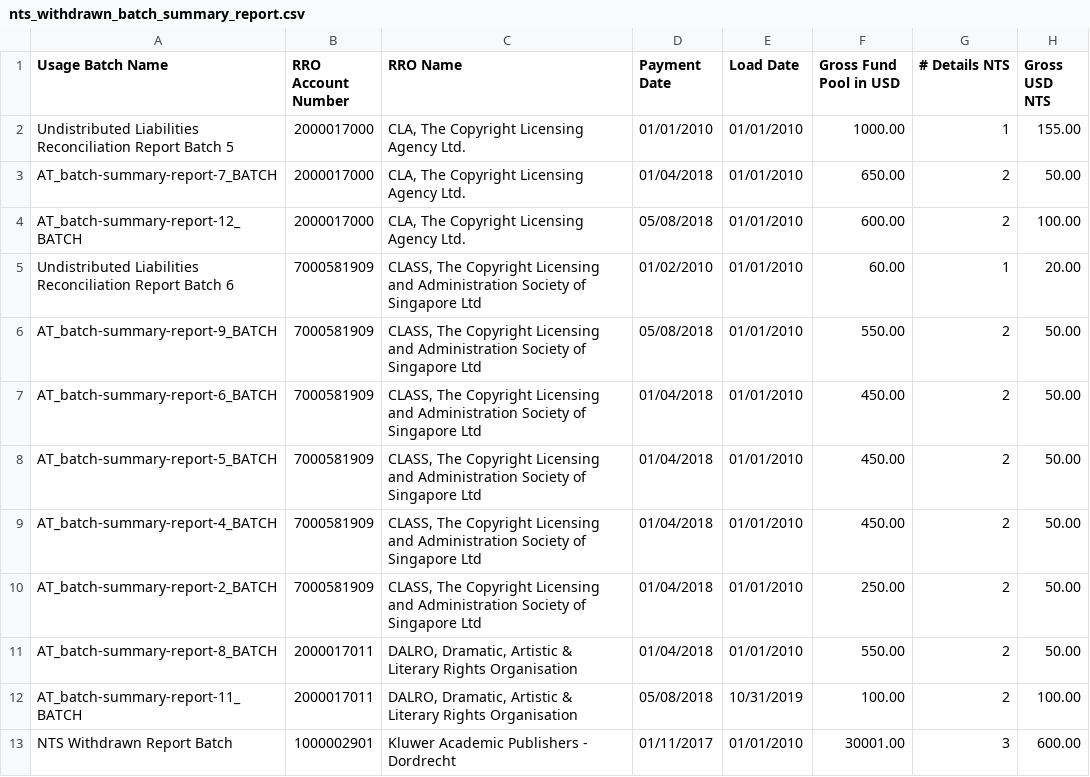
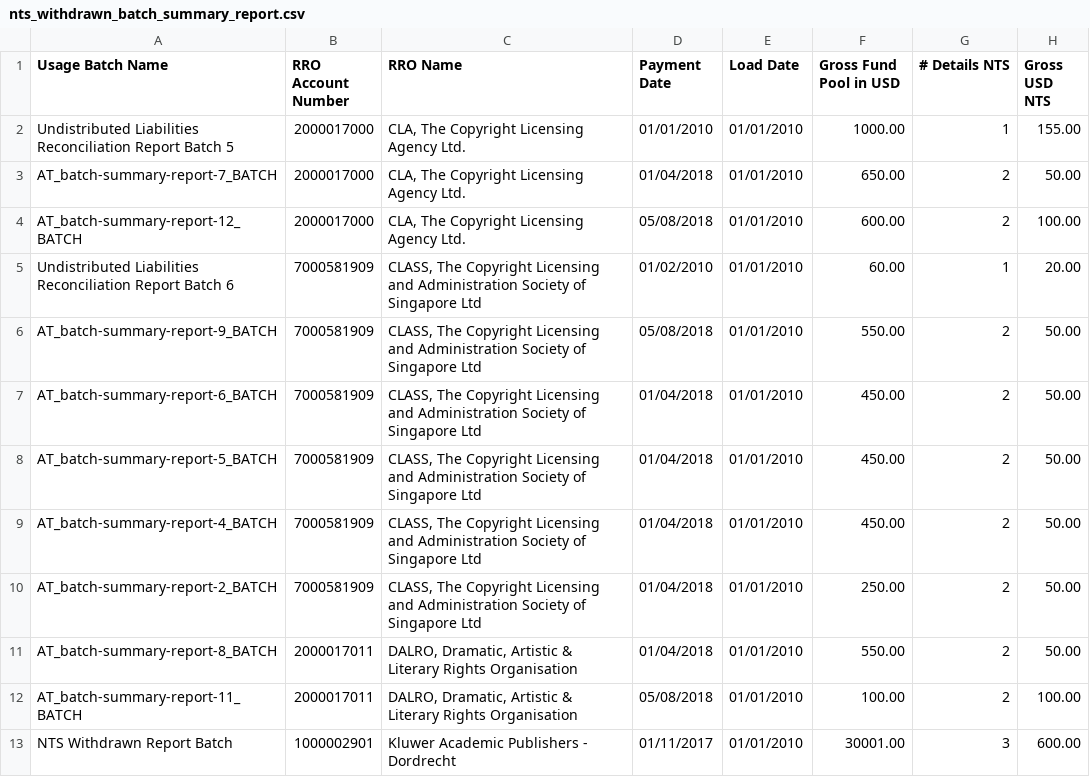
Before and after one commit to Dzmitry-Basiachenka/dist-foreign-aliakh, a CSV file: dist-foreign-repository/src/testInteg/resources/com/copyright/rup/dist/foreign/repository/impl/csv/nts_withdrawn_batch_summary_report.csv, drawn as a sheet.

Commit message:
B-53752 FDA: NTS withdrawn batch summary report: repair CsvReportsIntegrationTest

```diff
--- a/dist-foreign-repository/src/testInteg/resources/com/copyright/rup/dist/foreign/repository/impl/csv/nts_withdrawn_batch_summary_report.csv
+++ b/dist-foreign-repository/src/testInteg/resources/com/copyright/rup/dist/foreign/repository/impl/csv/nts_withdrawn_batch_summary_report.csv
@@ -11,3 +11,3 @@ AT_batch-summary-report-2_BATCH,7000581909,"CLASS, The Copyright Licensing and A
 AT_batch-summary-report-8_BATCH,2000017011,"DALRO, Dramatic, Artistic & Literary Rights Organisation",01/04/2018,01/01/2010,550.00,2,50.00
-AT_batch-summary-report-11_BATCH,2000017011,"DALRO, Dramatic, Artistic & Literary Rights Organisation",05/08/2018,10/31/2019,100.00,2,100.00
+AT_batch-summary-report-11_BATCH,2000017011,"DALRO, Dramatic, Artistic & Literary Rights Organisation",05/08/2018,01/01/2010,100.00,2,100.00
 NTS Withdrawn Report Batch,1000002901,Kluwer Academic Publishers - Dordrecht,01/11/2017,01/01/2010,30001.00,3,600.00
```
Also changed, not shown: 1 other file.
